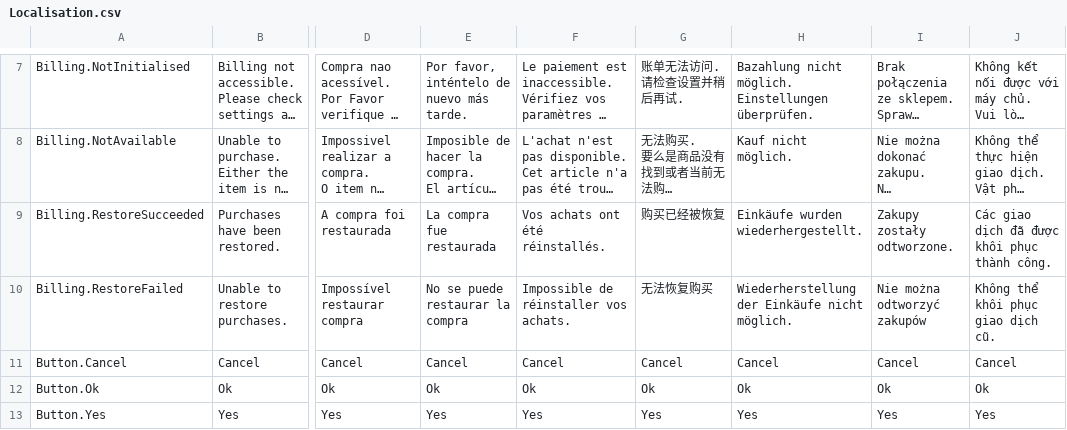
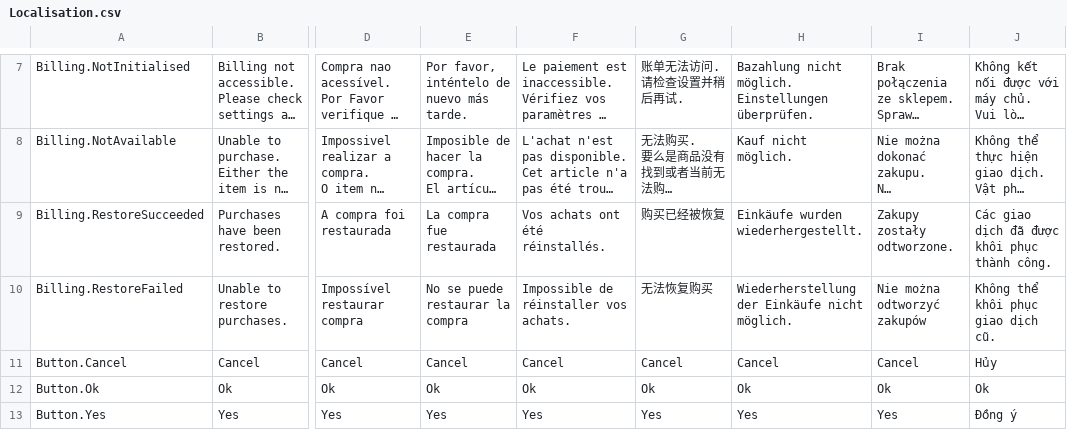
Before and after one commit to FlipWebApps/GameFramework, a CSV file: Resources/Default/Localisation.csv, drawn as a sheet; only a part is shown, gaps mark what is left out; long unchanged cells end in …; the diff covers the shown part only; the diff names each change by its address in the sheet, - before the commit and + after, or states it on an @@ line.

Commit message:
localisation Vietnamese updates.

```diff
--- a/Resources/Default/Localisation.csv
+++ b/Resources/Default/Localisation.csv
-J11: Cancel
+J11: Hủy
-J13: Yes
+J13: Đồng ý
```
Also changed, not shown: 12 edited cells elsewhere in this file.
